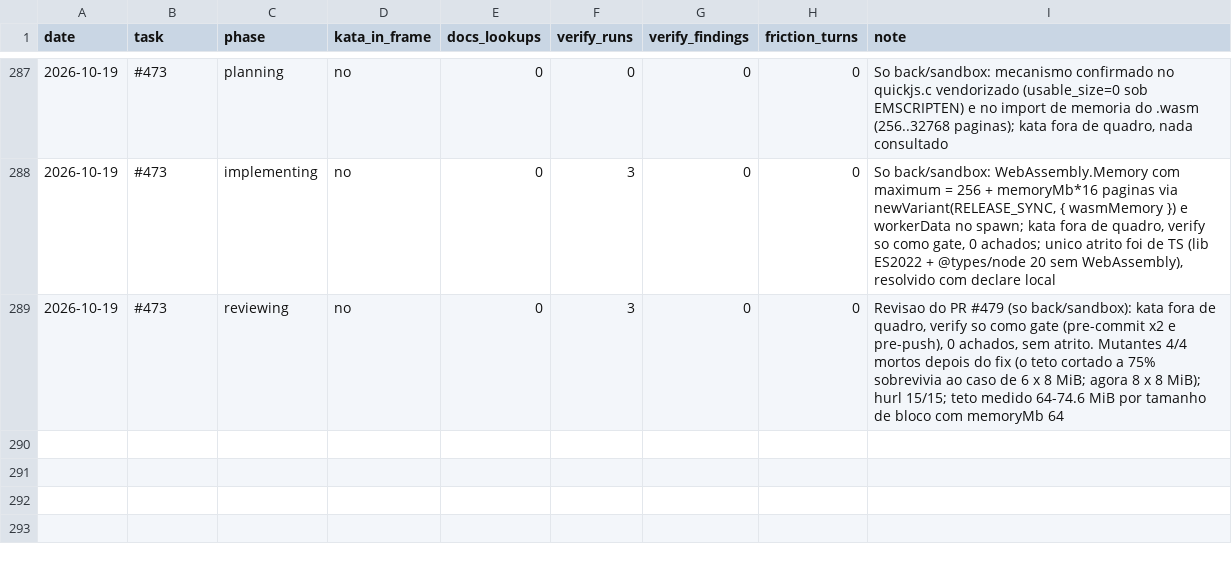
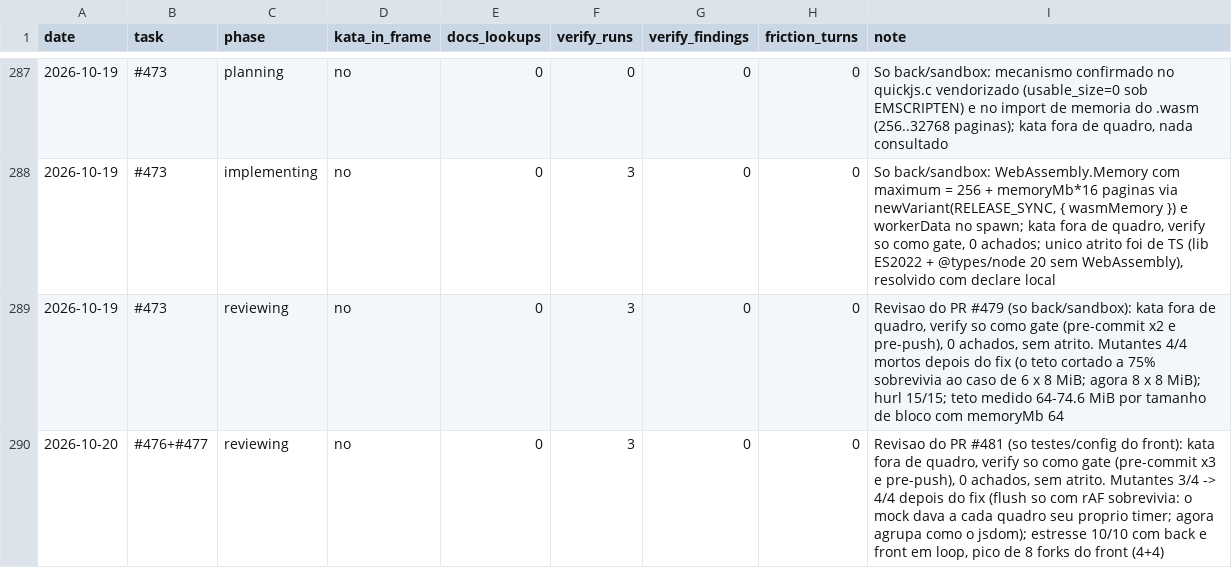
Before and after one commit to guicassol8/kumite, a CSV file: kata-feedback/LEDGER.csv, drawn as a sheet; only a part is shown, gaps mark what is left out.

```diff
--- a/kata-feedback/LEDGER.csv
+++ b/kata-feedback/LEDGER.csv
@@ -289 +289,2 @@ date,task,phase,kata_in_frame,docs_lookups,verify_runs,verify_findings,friction_
 2026-10-19,#473,reviewing,no,0,3,0,0,"Revisao do PR #479 (so back/sandbox): kata fora de quadro, verify so como gate (pre-commit x2 e pre-push), 0 achados, sem atrito. Mutantes 4/4 mortos depois do fix (o teto cortado a 75% sobrevivia ao caso de 6 x 8 MiB; agora 8 x 8 MiB); hurl 15/15; teto medido 64-74.6 MiB por tamanho de bloco com memoryMb 64"
+2026-10-20,#476+#477,reviewing,no,0,3,0,0,"Revisao do PR #481 (so testes/config do front): kata fora de quadro, verify so como gate (pre-commit x3 e pre-push), 0 achados, sem atrito. Mutantes 3/4 -> 4/4 depois do fix (flush so com rAF sobrevivia: o mock dava a cada quadro seu proprio timer; agora agrupa como o jsdom); estresse 10/10 com back e front em loop, pico de 8 forks do front (4+4)"
```
